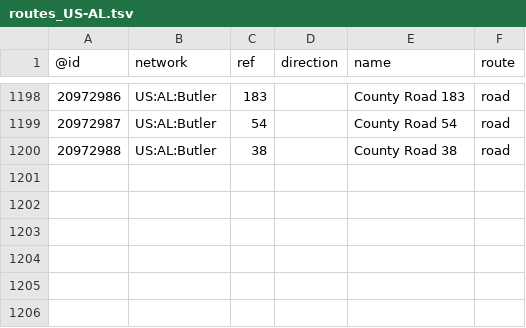
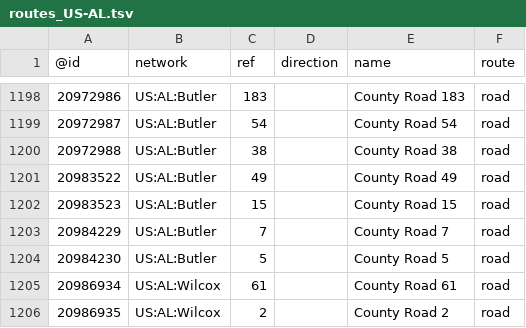
Before and after one commit to nickrsan/osm-us-route-relation-changes, a TSV file: tsv/routes_US-AL.tsv, drawn as a sheet; only a part is shown, gaps mark what is left out.

```diff
--- a/tsv/routes_US-AL.tsv
+++ b/tsv/routes_US-AL.tsv
@@ -1200 +1200,7 @@
 20972988	US:AL:Butler	38		County Road 38	road
+20983522	US:AL:Butler	49		County Road 49	road
+20983523	US:AL:Butler	15		County Road 15	road
+20984229	US:AL:Butler	7		County Road 7	road
+20984230	US:AL:Butler	5		County Road 5	road
+20986934	US:AL:Wilcox	61		County Road 61	road
+20986935	US:AL:Wilcox	2		County Road 2	road
```
Also changed, not shown: tsv/routes_US-MA.tsv, tsv/routes_US-TX.tsv.
